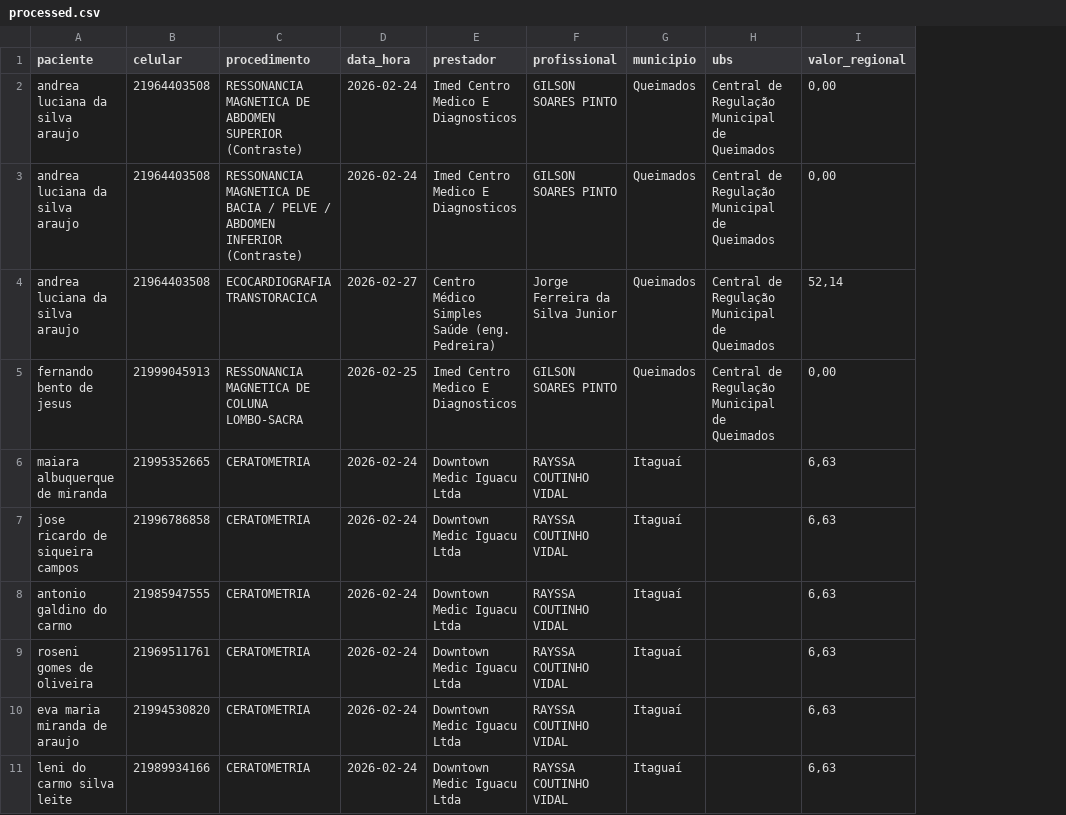
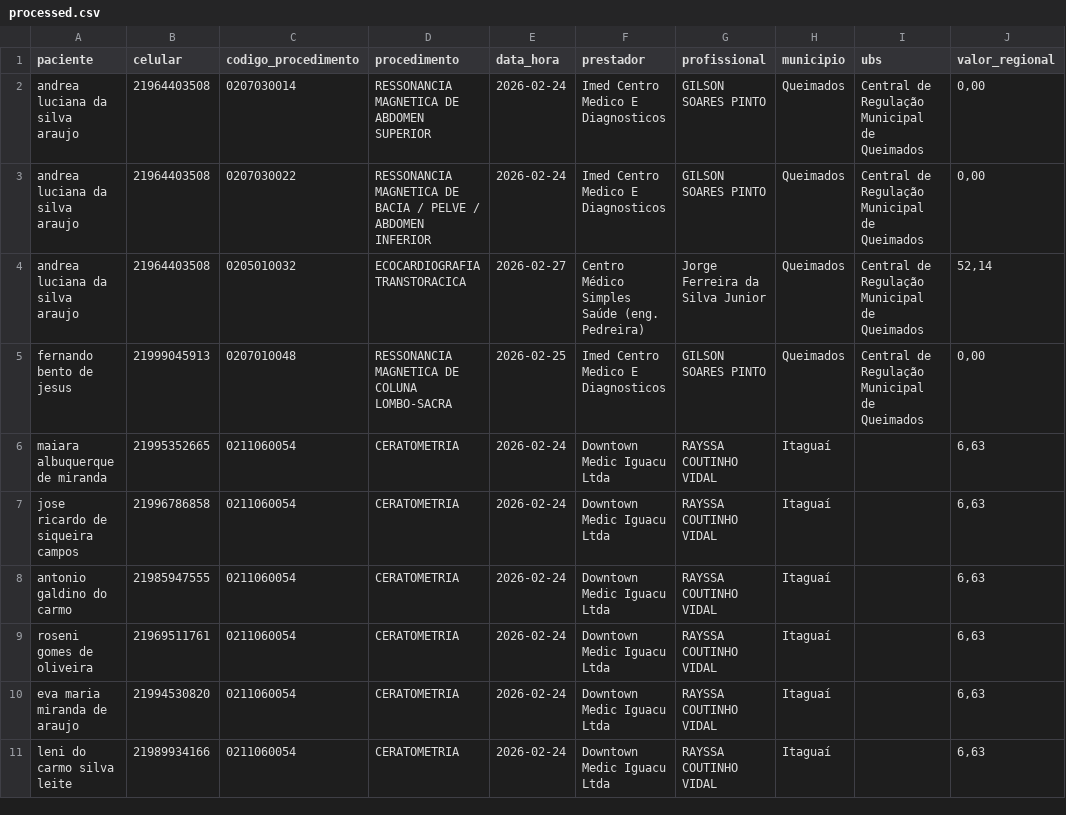
Before and after one commit to davicisbaf-hub/ETL, a CSV file: data/processed/processed.csv, drawn as a sheet; only a part is shown; addresses are those after the commit; the diff names each change by its address in the sheet, - before the commit and + after, or states it on an @@ line.

Commit message:
removendo contraste do nome e mudando ordem das colunas

```diff
--- a/data/processed/processed.csv
+++ b/data/processed/processed.csv
+column C (codigo_procedimento), rows 2-11: 0207030014 | 0207030022 | 0205010032 | 0207010048 | 0211060054 | 0211060054 | 0211060054 | 0211060054 | 0211060054 | 0211060054
-D2 (procedimento): …ABDOMEN SUPERIOR (Contraste)
+D2 (procedimento): …ABDOMEN SUPERIOR
-D3 (procedimento): …ABDOMEN INFERIOR (Contraste)
+D3 (procedimento): …ABDOMEN INFERIOR
```
Also changed, not shown: 3 other files.
